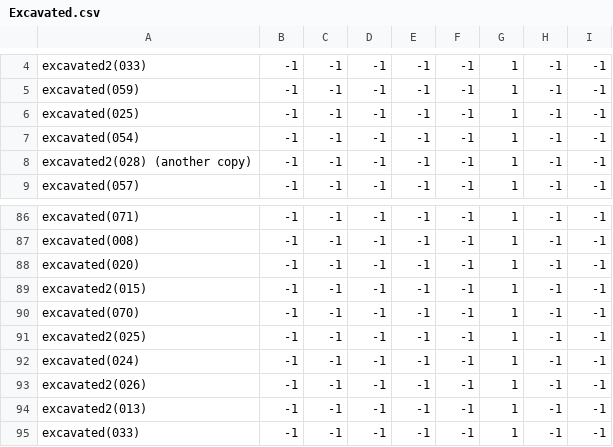
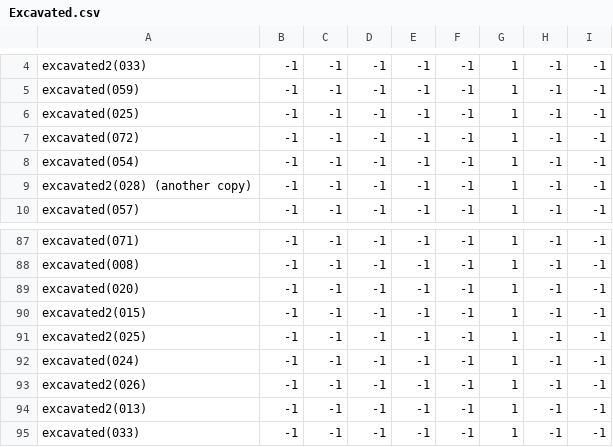
Before and after one commit to theunknowner/NN3-Excavated, a CSV file: NN3-Excavated/Training/Labels/Excavated.csv, drawn as a sheet; only a part is shown, gaps mark what is left out.

```diff
--- a/NN3-Excavated/Training/Labels/Excavated.csv
+++ b/NN3-Excavated/Training/Labels/Excavated.csv
@@ -6,2 +6,3 @@ excavated(059),-1,-1,-1,-1,-1,1,-1,-1
 excavated(025),-1,-1,-1,-1,-1,1,-1,-1
+excavated(072),-1,-1,-1,-1,-1,1,-1,-1
 excavated(054),-1,-1,-1,-1,-1,1,-1,-1
@@ -89,3 +90,2 @@ excavated(020),-1,-1,-1,-1,-1,1,-1,-1
 excavated2(015),-1,-1,-1,-1,-1,1,-1,-1
-excavated(070),-1,-1,-1,-1,-1,1,-1,-1
 excavated2(025),-1,-1,-1,-1,-1,1,-1,-1
```
Also changed, not shown: 3 other files.
